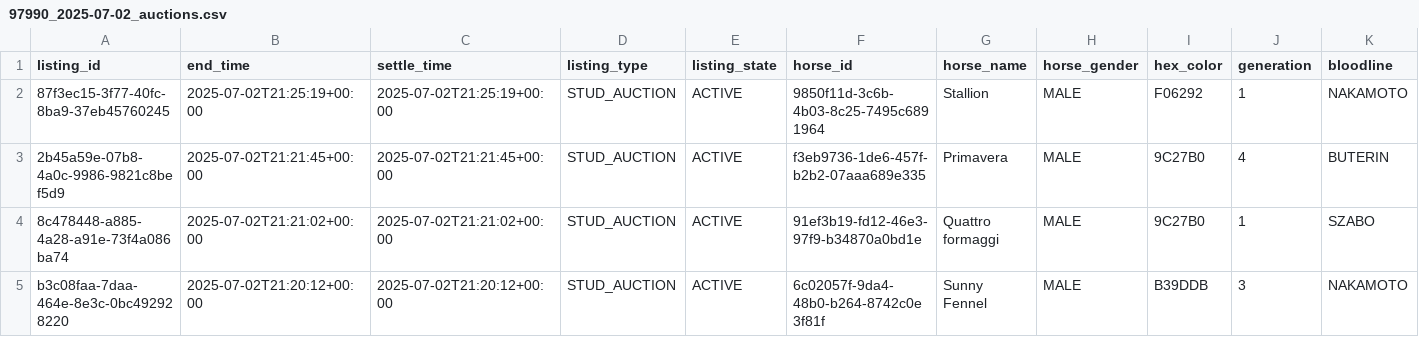
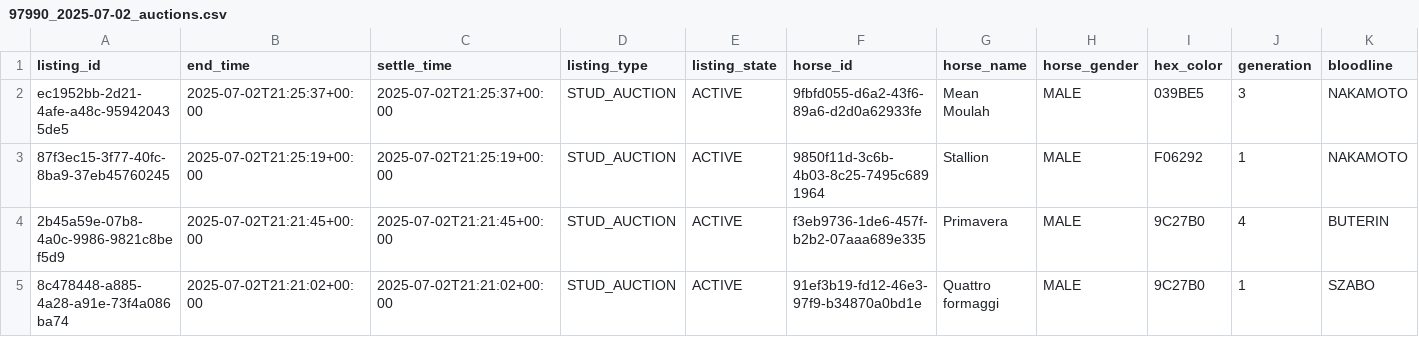
Before and after one commit to myblood-tempest/completed-auctions, a CSV file: 97990_2025-07-02_auctions.csv, drawn as a sheet; only a part is shown; the shorter side is filled out with more unchanged rows; rows hold the shown columns only; the diff names each change by its address in the sheet, - before the commit and + after, or states it on an @@ line.

Commit message:
Add 1 auction data files - 2025-07-02 13:30:36 UTC

```diff
--- a/97990_2025-07-02_auctions.csv
+++ b/97990_2025-07-02_auctions.csv
+row 2: ec1952bb-2d21-4afe-a48c-959420435de5 | 2025-07-02T21:25:37+00:00 | 2025-07-02T21:25:37+00:00 | STUD_AUCTION | ACTIVE | 9fbfd055-d6a2-43f6-89a6-d2d0a62933fe | Mean Moulah | MALE | 039BE5 | 3 | NAKAMOTO
```
Also changed, not shown: 1 other file.
